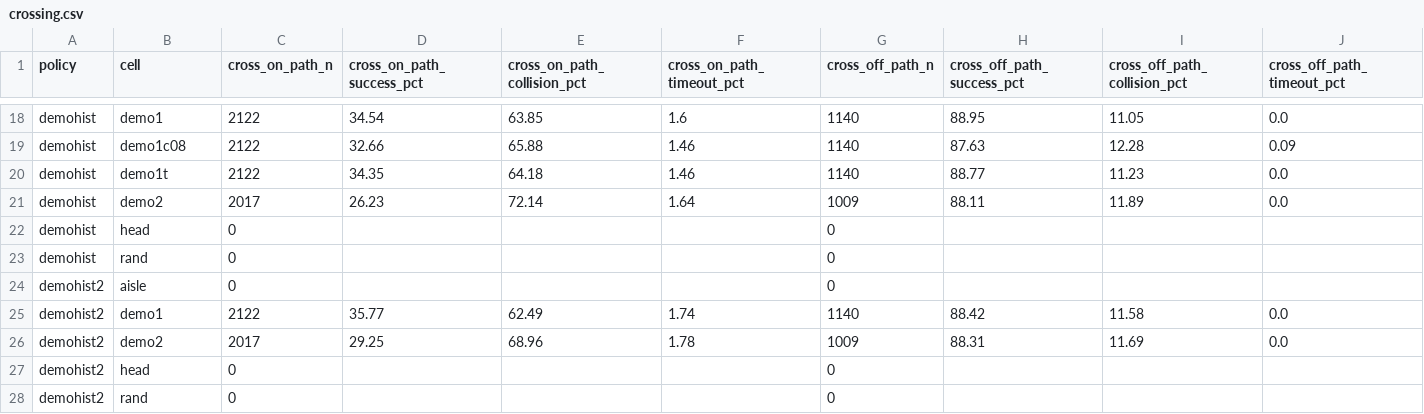
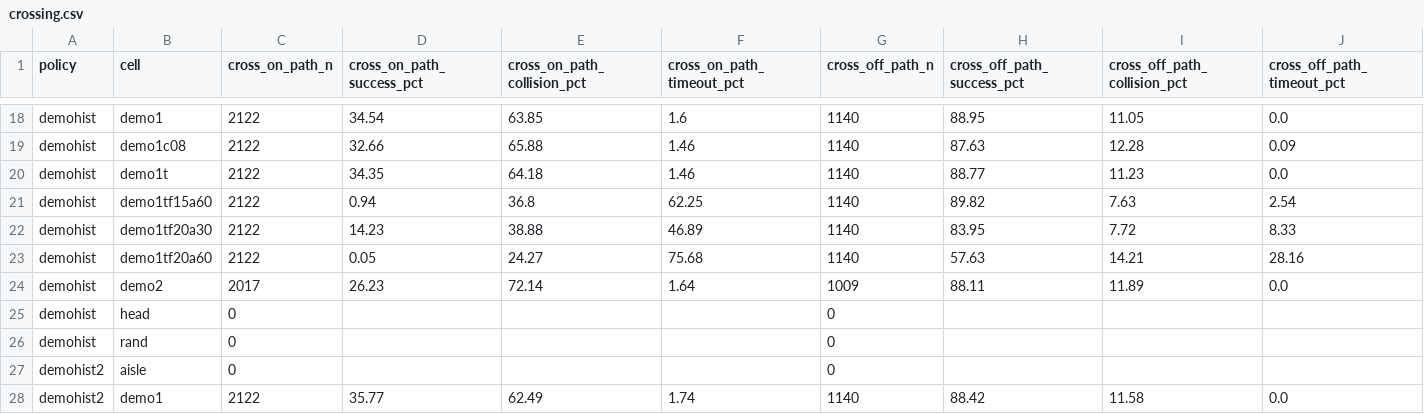
Before and after one commit to PJW-1/roscamp-pode-drive, a CSV file: docs/rl_tracks_2026-11-26/results/crossing.csv, drawn as a sheet; only a part is shown, gaps mark what is left out; the shorter side is filled out with more unchanged rows; rows hold the shown columns only; the diff names each change by its address in the sheet, - before the commit and + after, or states it on an @@ line.

```diff
--- a/docs/rl_tracks_2026-11-26/results/crossing.csv
+++ b/docs/rl_tracks_2026-11-26/results/crossing.csv
+row 21: demohist | demo1tf15a60 | 2122 | 0.94 | 36.8 | 62.25 | 1140 | 89.82 | 7.63 | 2.54
+row 22: demohist | demo1tf20a30 | 2122 | 14.23 | 38.88 | 46.89 | 1140 | 83.95 | 7.72 | 8.33
+row 23: demohist | demo1tf20a60 | 2122 | 0.05 | 24.27 | 75.68 | 1140 | 57.63 | 14.21 | 28.16
```
Also changed, not shown: docs/rl_tracks_2026-11-26/results/cells.csv, docs/rl_tracks_2026-11-26/results/gap.csv, 4 other files.
